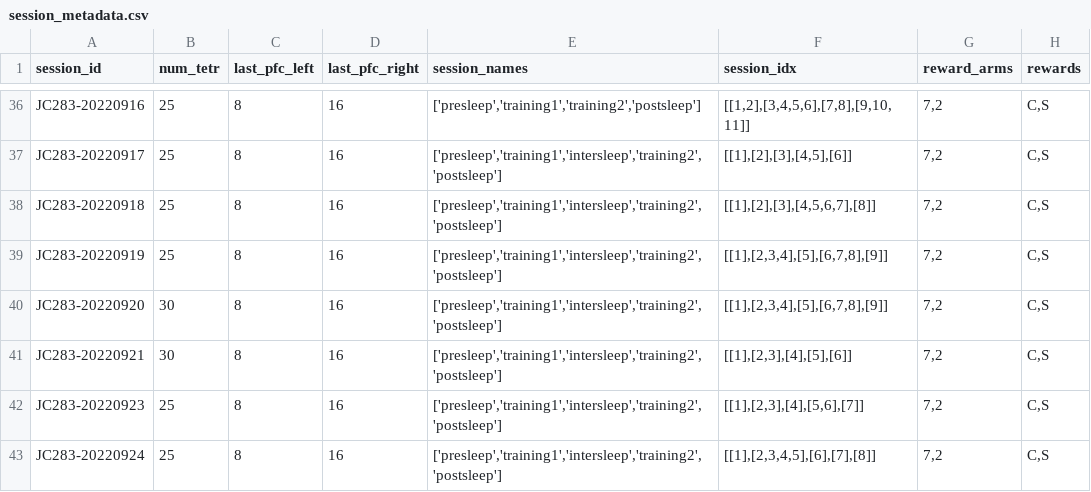
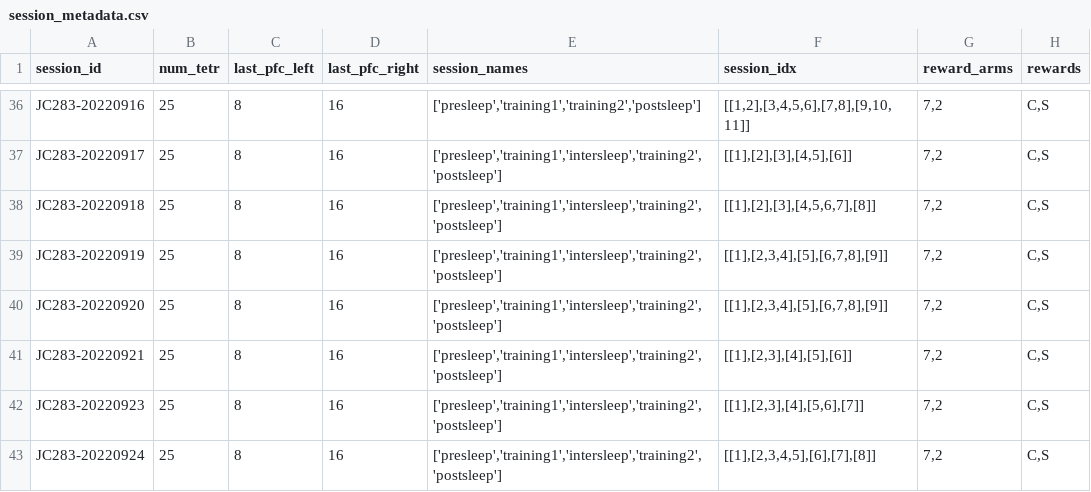
Before and after one commit to acumpelik/csicsvari_tools, a CSV file: session_metadata.csv, drawn as a sheet; only a part is shown, gaps mark what is left out.

```diff
--- a/session_metadata.csv
+++ b/session_metadata.csv
@@ -39,4 +39,4 @@ JC283-20220918;25;8;16;['presleep','training1','intersleep','training2','postsle
 JC283-20220919;25;8;16;['presleep','training1','intersleep','training2','postsleep'];[[1],[2,3,4],[5],[6,7,8],[9]];7,2;C,S
-JC283-20220920;30;8;16;['presleep','training1','intersleep','training2','postsleep'];[[1],[2,3,4],[5],[6,7,8],[9]];7,2;C,S
-JC283-20220921;30;8;16;['presleep','training1','intersleep','training2','postsleep'];[[1],[2,3],[4],[5],[6]];7,2;C,S
+JC283-20220920;25;8;16;['presleep','training1','intersleep','training2','postsleep'];[[1],[2,3,4],[5],[6,7,8],[9]];7,2;C,S
+JC283-20220921;25;8;16;['presleep','training1','intersleep','training2','postsleep'];[[1],[2,3],[4],[5],[6]];7,2;C,S
 JC283-20220923;25;8;16;['presleep','training1','intersleep','training2','postsleep'];[[1],[2,3],[4],[5,6],[7]];7,2;C,S
```
Also changed, not shown: 1 other file.
